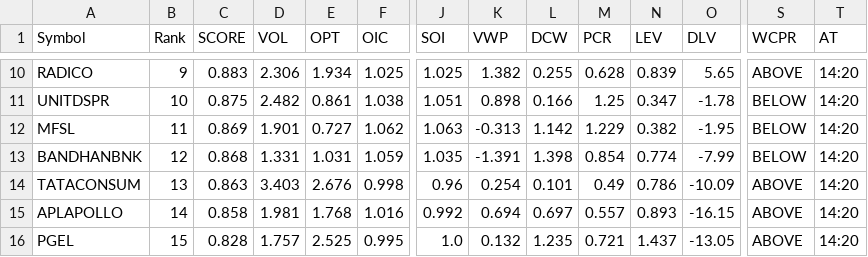
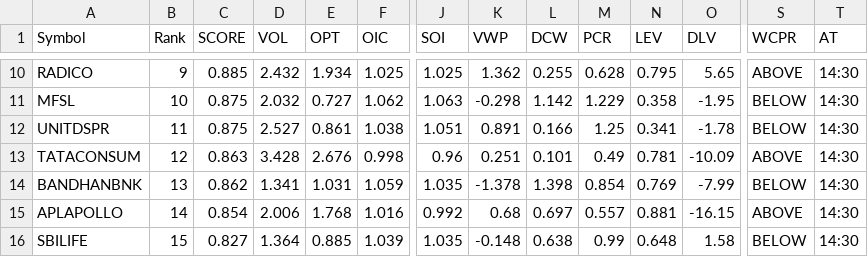
Before and after one commit to kumarshivuppcl-svg/morning-signal-bot, a CSV file: data/top15_2026-10-27.csv, drawn as a sheet; only a part is shown, gaps mark what is left out; removed rows and columns are numbered as before the commit, all else as after; rows hold the shown columns only; the diff covers the shown part only; the diff names each change by its address in the sheet, - before the commit and + after, or states it on an @@ line.

```diff
--- a/data/top15_2026-10-27.csv
+++ b/data/top15_2026-10-27.csv
-C10 (SCORE): 0.883
+C10 (SCORE): 0.885
-D10 (VOL): 2.306
+D10 (VOL): 2.432
-K10 (VWP): 1.382
+K10 (VWP): 1.362
-N10 (LEV): 0.839
+N10 (LEV): 0.795
-T10 (AT): 14:20
+T10 (AT): 14:30
+row 11: MFSL | 10 | 0.875 | 2.032 | 0.727 | 1.062 | 1.063 | -0.298 | 1.142 | 1.229 | 0.358 | -1.95 | BELOW | 14:30
-B12 (Rank): 10
+B12 (Rank): 11
-D12 (VOL): 2.482
+D12 (VOL): 2.527
-K12 (VWP): 0.898
+K12 (VWP): 0.891
-N12 (LEV): 0.347
+N12 (LEV): 0.341
-T12 (AT): 14:20
+T12 (AT): 14:30
-row 12: MFSL | 11 | 0.869 | 1.901 | 0.727 | 1.062 | 1.063 | -0.313 | 1.142 | 1.229 | 0.382 | -1.95 | BELOW | 14:20
-row 13: BANDHANBNK | 12 | 0.868 | 1.331 | 1.031 | 1.059 | 1.035 | -1.391 | 1.398 | 0.854 | 0.774 | -7.99 | BELOW | 14:20
-B13 (Rank): 13
+B13 (Rank): 12
-D13 (VOL): 3.403
+D13 (VOL): 3.428
-K13 (VWP): 0.254
+K13 (VWP): 0.251
-N13 (LEV): 0.786
+N13 (LEV): 0.781
-T13 (AT): 14:20
+T13 (AT): 14:30
+row 14: BANDHANBNK | 13 | 0.862 | 1.341 | 1.031 | 1.059 | 1.035 | -1.378 | 1.398 | 0.854 | 0.769 | -7.99 | BELOW | 14:30
-C15 (SCORE): 0.858
+C15 (SCORE): 0.854
-D15 (VOL): 1.981
+D15 (VOL): 2.006
-K15 (VWP): 0.694
+K15 (VWP): 0.68
-N15 (LEV): 0.893
+N15 (LEV): 0.881
-T15 (AT): 14:20
+T15 (AT): 14:30
-row 16: PGEL | 15 | 0.828 | 1.757 | 2.525 | 0.995 | 1.0 | 0.132 | 1.235 | 0.721 | 1.437 | -13.05 | ABOVE | 14:20
+row 16: SBILIFE | 15 | 0.827 | 1.364 | 0.885 | 1.039 | 1.035 | -0.148 | 0.638 | 0.99 | 0.648 | 1.58 | BELOW | 14:30
```
Also changed, not shown: 36 edited cells elsewhere in this file, 1 other file.
